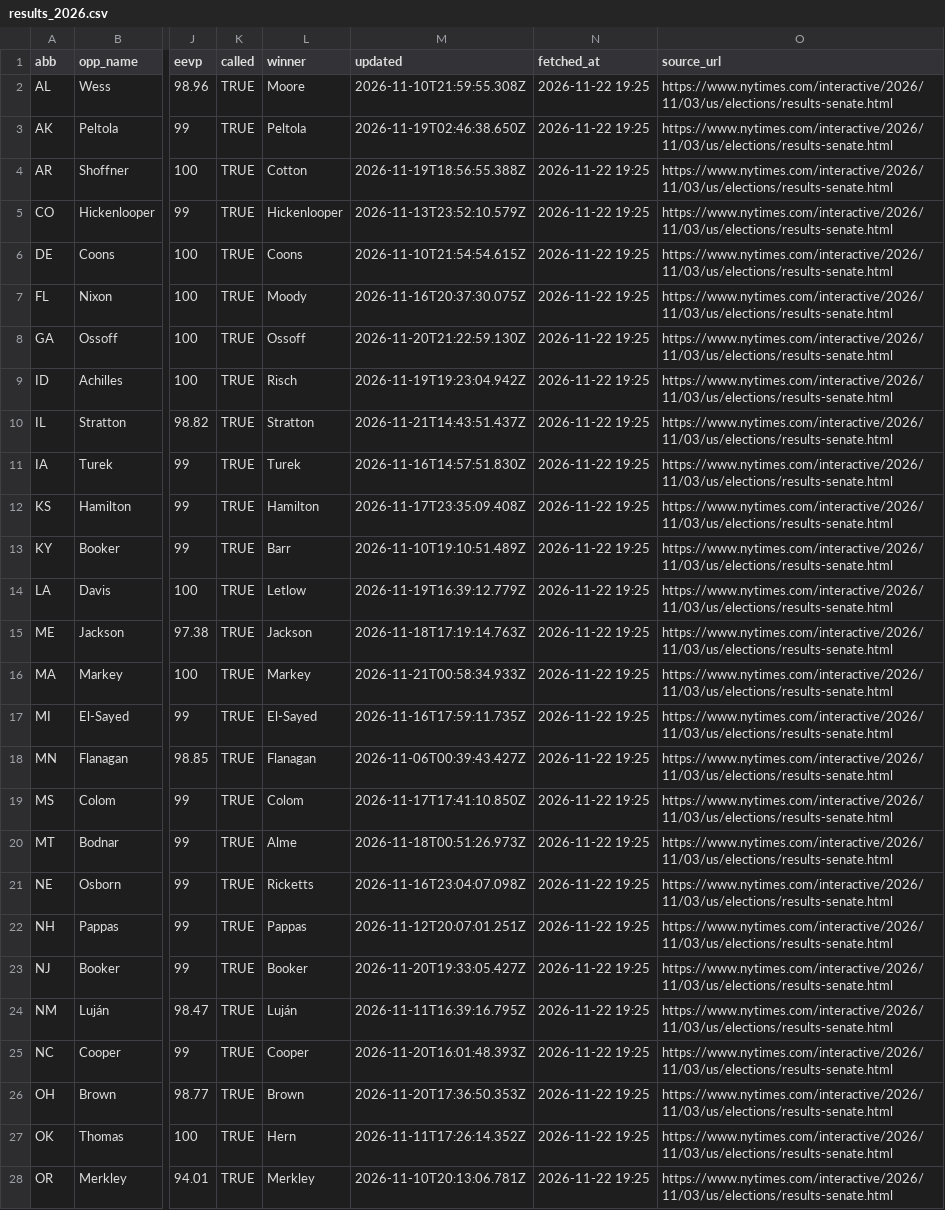
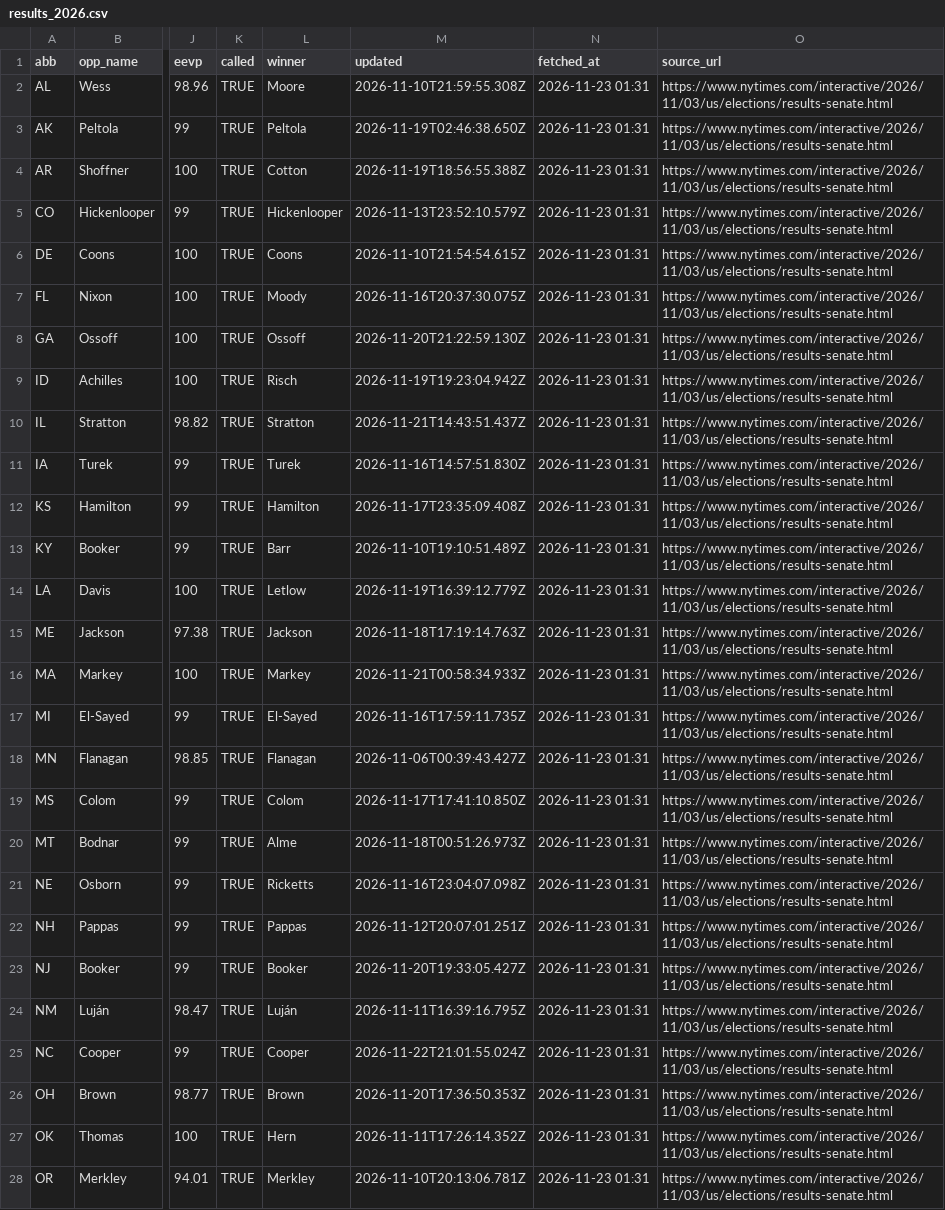
Before and after one commit to KeepTheOutliers/margin-of-error, a CSV file: data/results_2026.csv, drawn as a sheet; only a part is shown, gaps mark what is left out; the diff covers the shown part only; the diff names each change by its address in the sheet, - before the commit and + after, or states it on an @@ line.

```diff
--- a/data/results_2026.csv
+++ b/data/results_2026.csv
-N2:N28 (fetched_at): 2026-11-22 19:25
+N2:N28 (fetched_at): 2026-11-23 01:31
-M25 (updated): 2026-11-20T16:01:48.393Z
+M25 (updated): 2026-11-22T21:01:55.024Z
```
Also changed, not shown: 8 edited cells elsewhere in this file.
